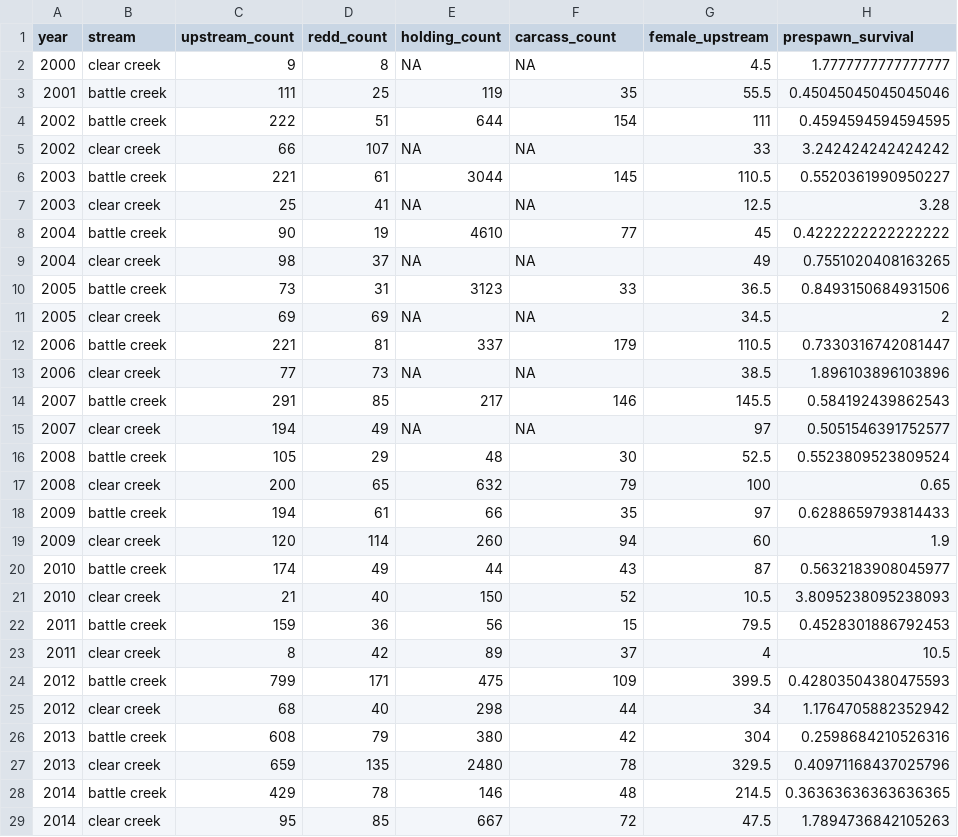
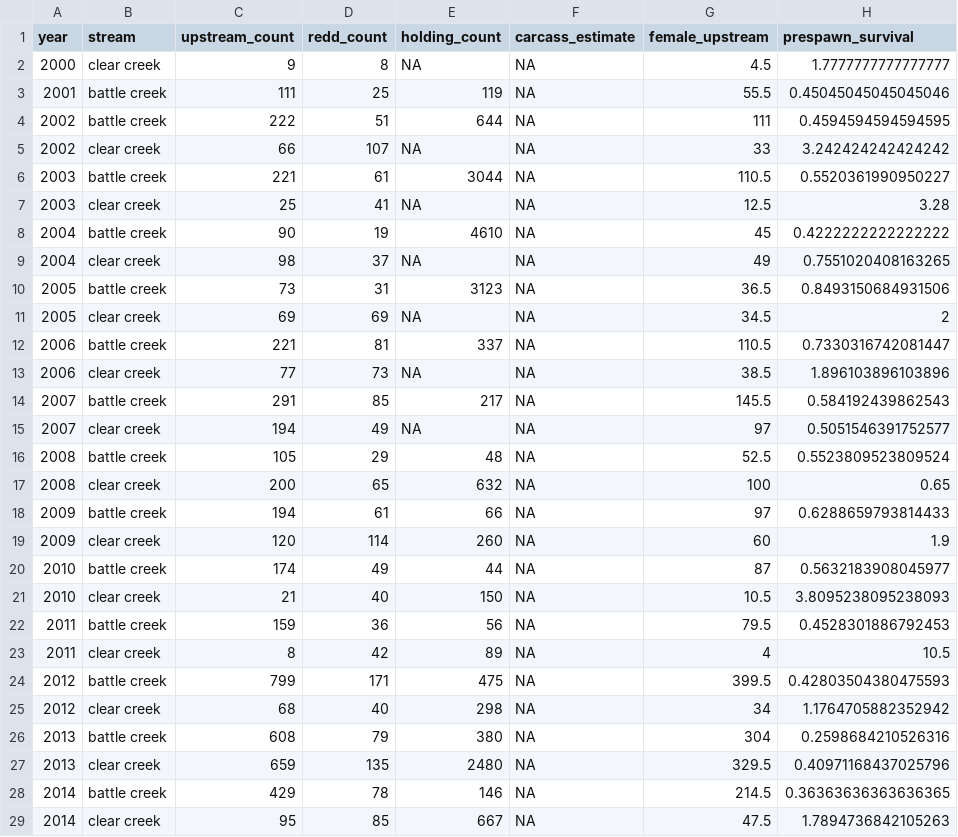
Before and after one commit to SRJPE/SRJPEmodel, a CSV file: data-raw/adult_model/adult_model_data/survival_model_data_raw.csv, drawn as a sheet; only a part is shown; the diff covers the shown part only; the diff names each change by its address in the sheet, - before the commit and + after, or states it on an @@ line.

```diff
--- a/data-raw/adult_model/adult_model_data/survival_model_data_raw.csv
+++ b/data-raw/adult_model/adult_model_data/survival_model_data_raw.csv
-F1: carcass_count
+F1: carcass_estimate
-F3 (carcass_estimate): 35
+F3 (carcass_estimate): NA
-F4 (carcass_estimate): 154
+F4 (carcass_estimate): NA
-F6 (carcass_estimate): 145
+F6 (carcass_estimate): NA
-F8 (carcass_estimate): 77
+F8 (carcass_estimate): NA
-F10 (carcass_estimate): 33
+F10 (carcass_estimate): NA
-F12 (carcass_estimate): 179
+F12 (carcass_estimate): NA
-F14 (carcass_estimate): 146
+F14 (carcass_estimate): NA
-F16 (carcass_estimate): 30
+F16 (carcass_estimate): NA
-F17 (carcass_estimate): 79
+F17 (carcass_estimate): NA
-F18 (carcass_estimate): 35
+F18 (carcass_estimate): NA
-F19 (carcass_estimate): 94
+F19 (carcass_estimate): NA
-F20 (carcass_estimate): 43
+F20 (carcass_estimate): NA
-F21 (carcass_estimate): 52
+F21 (carcass_estimate): NA
-F22 (carcass_estimate): 15
+F22 (carcass_estimate): NA
-F23 (carcass_estimate): 37
+F23 (carcass_estimate): NA
-F24 (carcass_estimate): 109
+F24 (carcass_estimate): NA
-F25 (carcass_estimate): 44
+F25 (carcass_estimate): NA
-F26 (carcass_estimate): 42
+F26 (carcass_estimate): NA
-F27 (carcass_estimate): 78
+F27 (carcass_estimate): NA
-F28 (carcass_estimate): 48
+F28 (carcass_estimate): NA
-F29 (carcass_estimate): 72
+F29 (carcass_estimate): NA
```
Also changed, not shown: 6 added rows and 17 edited cells elsewhere in this file, data-raw/adult_model/adult_model_data/adult_data_for_spawn_recruit.csv, data-raw/adult_model/adult_model_data/survival_model_data.csv, 8 other files.
